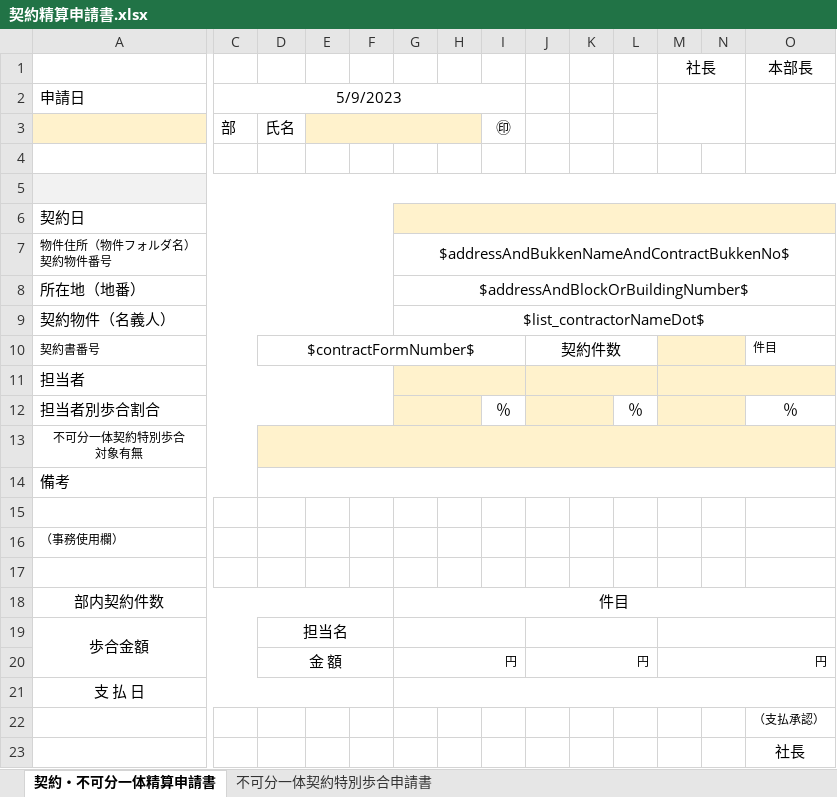
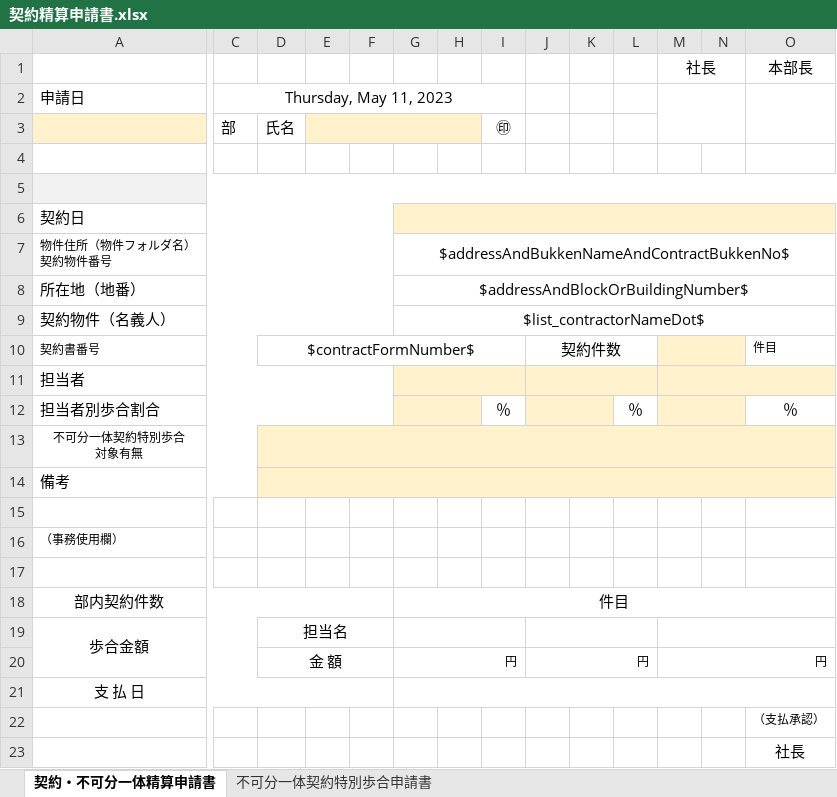
Before and after one commit to wavesyncjp/kbs_backend, an Excel workbook: template/契約精算申請書.xlsx, sheet 契約・不可分一体精算申請書, drawn as a sheet; only a part is shown, gaps mark what is left out; values as stored, in another font and other column widths than the file's, no borders; charts and pictures not drawn; the diff covers the shown part only; the diff names each change by its address in the sheet, - before the commit and + after, or states it on an @@ line.

Commit message:
20230511_maruyama

```diff
--- a/template/契約精算申請書.xlsx (sheet 契約・不可分一体精算申請書)
+++ b/template/契約精算申請書.xlsx (sheet 契約・不可分一体精算申請書)
-C2: 5/9/2023
+C2: Thursday, May 11, 2023
-D14:O14 fill: none
+D14:O14 fill: #FFF2CC
```
Also changed, not shown: cell formats elsewhere in this sheet, sheet 不可分一体契約特別歩合申請書.
